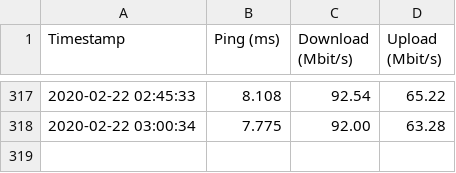
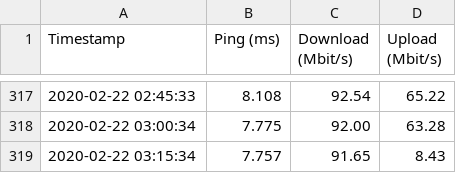
Before and after one commit to stwolny/broadband-monitoring, a CSV file: speedtest.csv, drawn as a sheet; only a part is shown, gaps mark what is left out; the diff names each change by its address in the sheet, - before the commit and + after, or states it on an @@ line.

Commit message:
updated speedtest data

```diff
--- a/speedtest.csv
+++ b/speedtest.csv
+row 319: 2020-02-22 03:15:34 | 7.757 | 91.65 | 8.43
```
